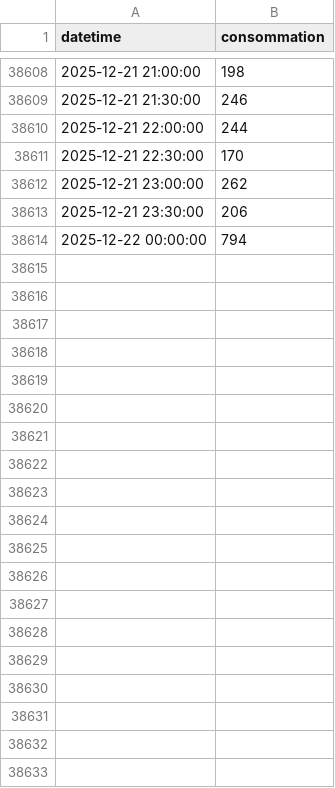
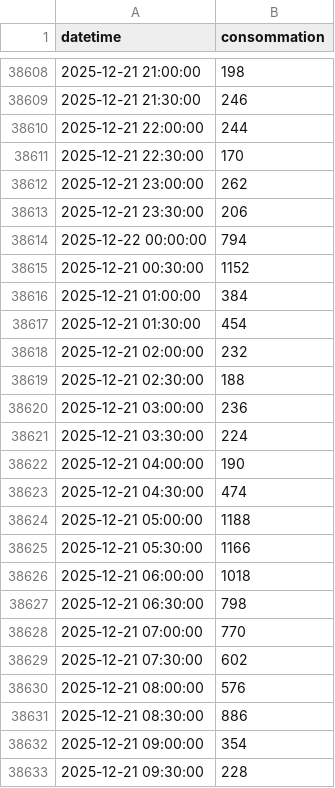
Before and after one commit to GwGuillaume/conso_prod_elec_app, a CSV file: data/conso/consumption_data_30min.csv, drawn as a sheet; only a part is shown, gaps mark what is left out; the diff covers the shown part only.

```diff
--- a/data/conso/consumption_data_30min.csv
+++ b/data/conso/consumption_data_30min.csv
@@ -38614 +38614,20 @@
 2025-12-22 00:00:00;794
+2025-12-21 00:30:00;1152
+2025-12-21 01:00:00;384
+2025-12-21 01:30:00;454
+2025-12-21 02:00:00;232
+2025-12-21 02:30:00;188
+2025-12-21 03:00:00;236
+2025-12-21 03:30:00;224
+2025-12-21 04:00:00;190
+2025-12-21 04:30:00;474
+2025-12-21 05:00:00;1188
+2025-12-21 05:30:00;1166
+2025-12-21 06:00:00;1018
+2025-12-21 06:30:00;798
+2025-12-21 07:00:00;770
+2025-12-21 07:30:00;602
+2025-12-21 08:00:00;576
+2025-12-21 08:30:00;886
+2025-12-21 09:00:00;354
+2025-12-21 09:30:00;228
```
Also changed, not shown: 29 added rows elsewhere in this file, data/conso/consumption_data_1h.csv, 1 other file.
